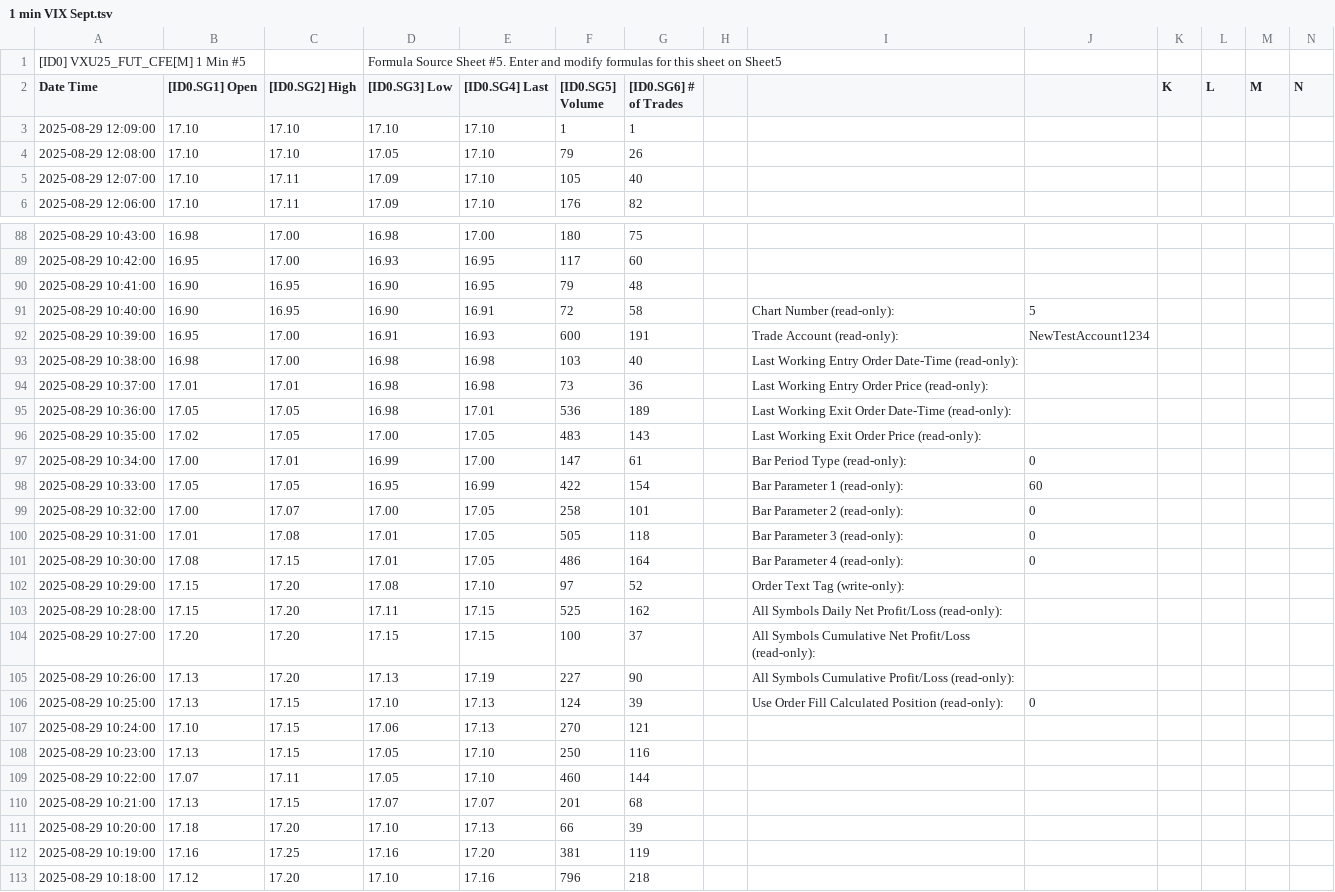
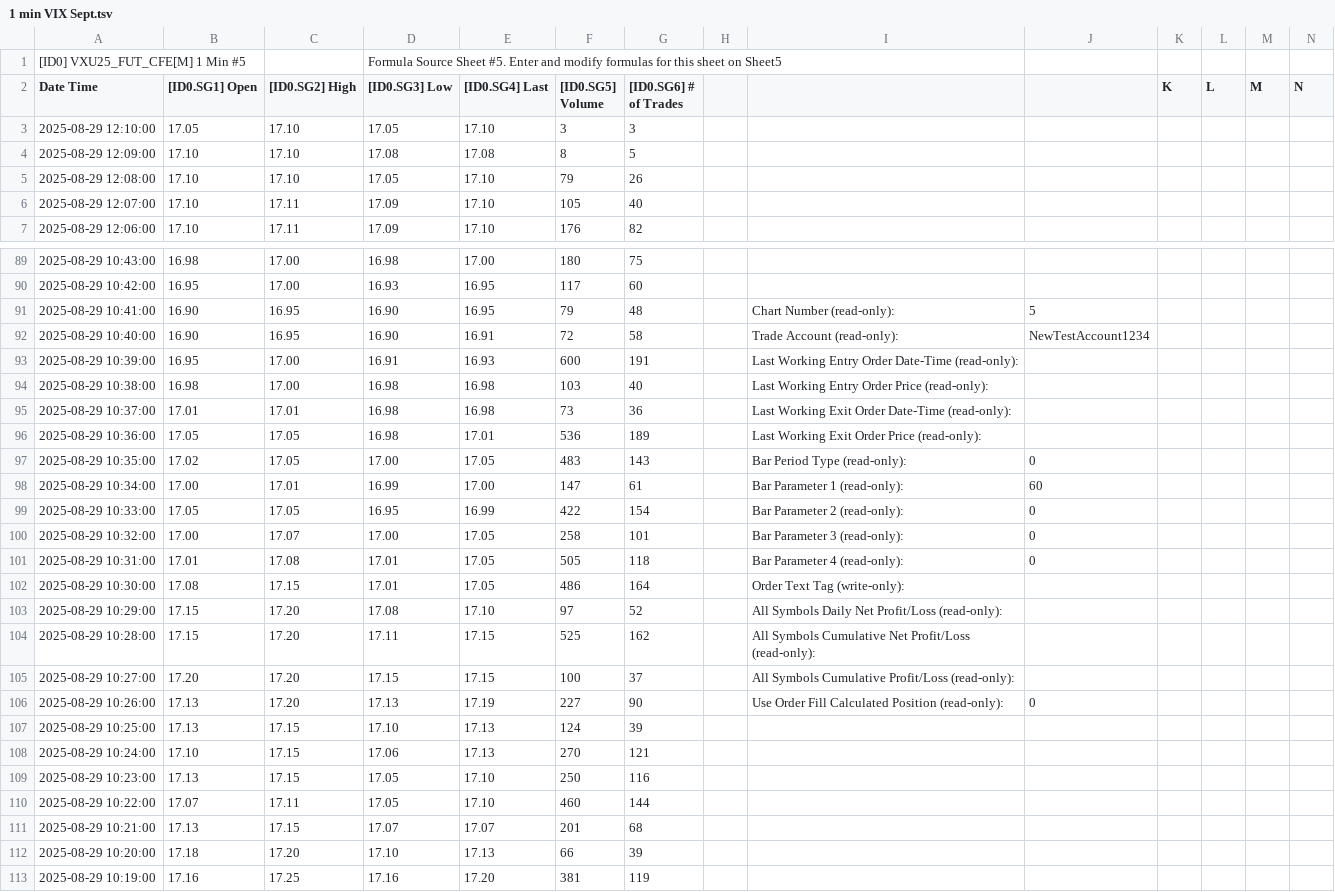
Before and after one commit to timbarber4/ETF-Feed, a TSV file: 1 min VIX Sept.tsv, drawn as a sheet; only a part is shown, gaps mark what is left out; the shorter side is filled out with more unchanged rows; addresses are those after the commit; rows hold the shown columns only; the diff covers the shown part only; the diff names each change by its address in the sheet, - before the commit and + after, or states it on an @@ line.

```diff
--- a/1 min VIX Sept.tsv
+++ b/1 min VIX Sept.tsv
+row 3: 2025-08-29 12:10:00 | 17.05 | 17.10 | 17.05 | 17.10 | 3 | 3
-D4 ([ID0.SG3] Low): 17.10
+D4 ([ID0.SG3] Low): 17.08
-E4 ([ID0.SG4] Last): 17.10
+E4 ([ID0.SG4] Last): 17.08
-F4 ([ID0.SG5] Volume): 1
+F4 ([ID0.SG5] Volume): 8
-G4 ([ID0.SG6] # of Trades): 1
+G4 ([ID0.SG6] # of Trades): 5
-I91: (empty)
+I91: Chart Number (read-only):
-J91: (empty)
+J91: 5
-I92: Chart Number (read-only):
+I92: Trade Account (read-only):
-J92: 5
+J92: NewTestAccount1234
-I93: Trade Account (read-only):
+I93: Last Working Entry Order Date-Time (read-only):
-J93: NewTestAccount1234
+J93: (empty)
-I94: Last Working Entry Order Date-Time (read-only):
+I94: Last Working Entry Order Price (read-only):
-I95: Last Working Entry Order Price (read-only):
+I95: Last Working Exit Order Date-Time (read-only):
-I96: Last Working Exit Order Date-Time (read-only):
+I96: Last Working Exit Order Price (read-only):
-I97: Last Working Exit Order Price (read-only):
+I97: Bar Period Type (read-only):
-J97: (empty)
+J97: 0
-I98: Bar Period Type (read-only):
+I98: Bar Parameter 1 (read-only):
-J98: 0
+J98: 60
-I99: Bar Parameter 1 (read-only):
+I99: Bar Parameter 2 (read-only):
-J99: 60
+J99: 0
-I100: Bar Parameter 2 (read-only):
+I100: Bar Parameter 3 (read-only):
-I101: Bar Parameter 3 (read-only):
+I101: Bar Parameter 4 (read-only):
-I102: Bar Parameter 4 (read-only):
+I102: Order Text Tag (write-only):
-J102: 0
+J102: (empty)
-I103: Order Text Tag (write-only):
+I103: All Symbols Daily Net Profit/Loss (read-only):
-I104: All Symbols Daily Net Profit/Loss…
+I104: All Symbols Cumulative Net Profit/Loss…
-I105: …Symbols Cumulative Net Profit/Loss (read-only):
+I105: …Symbols Cumulative Profit/Loss (read-only):
-I106: All Symbols Cumulative Profit/Loss (read-only):
+I106: Use Order Fill Calculated Position (read-only):
-J106: (empty)
+J106: 0
-I107: Use Order Fill Calculated Position (read-only):
+I107: (empty)
-J107: 0
+J107: (empty)
```
Also changed, not shown: 1 removed row and 52 edited cells elsewhere in this file, 30 min VIX Sept.tsv, 2 other files.
